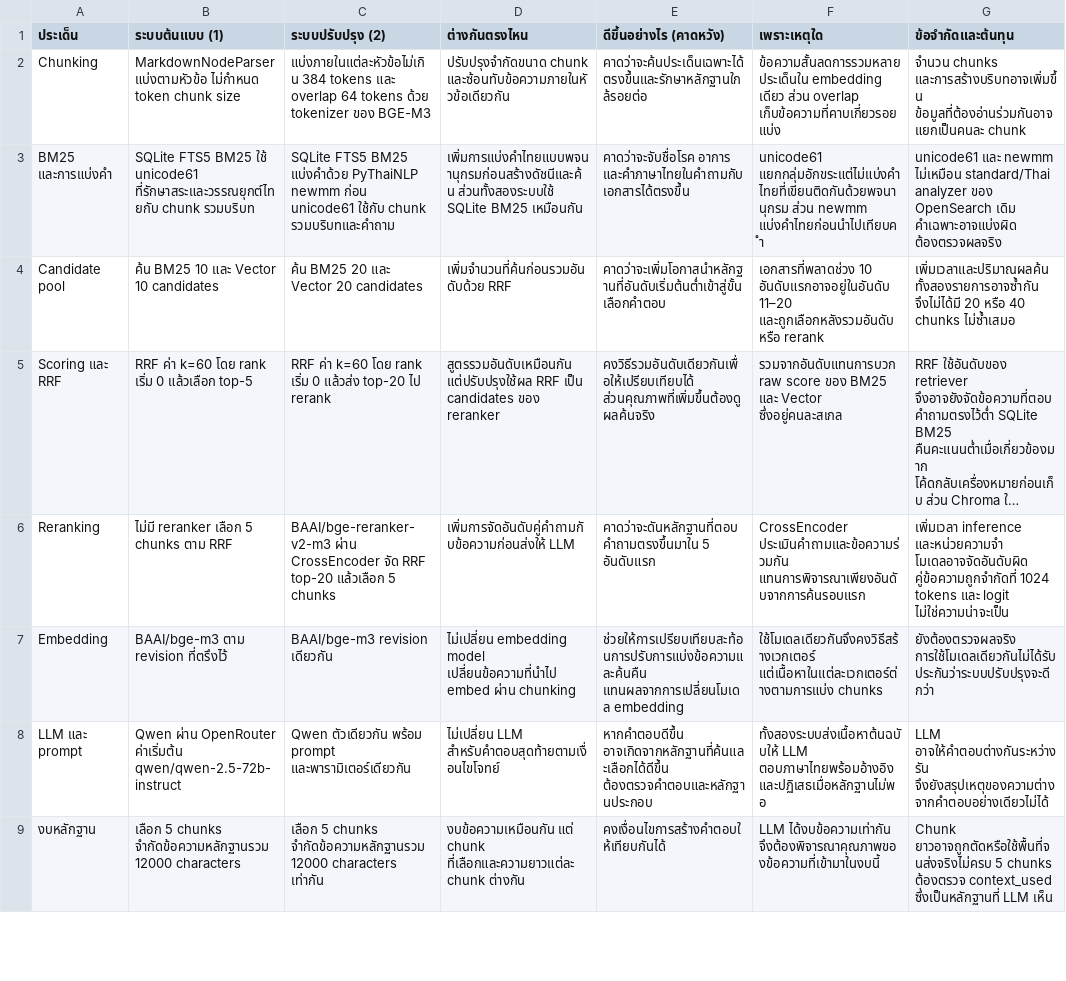
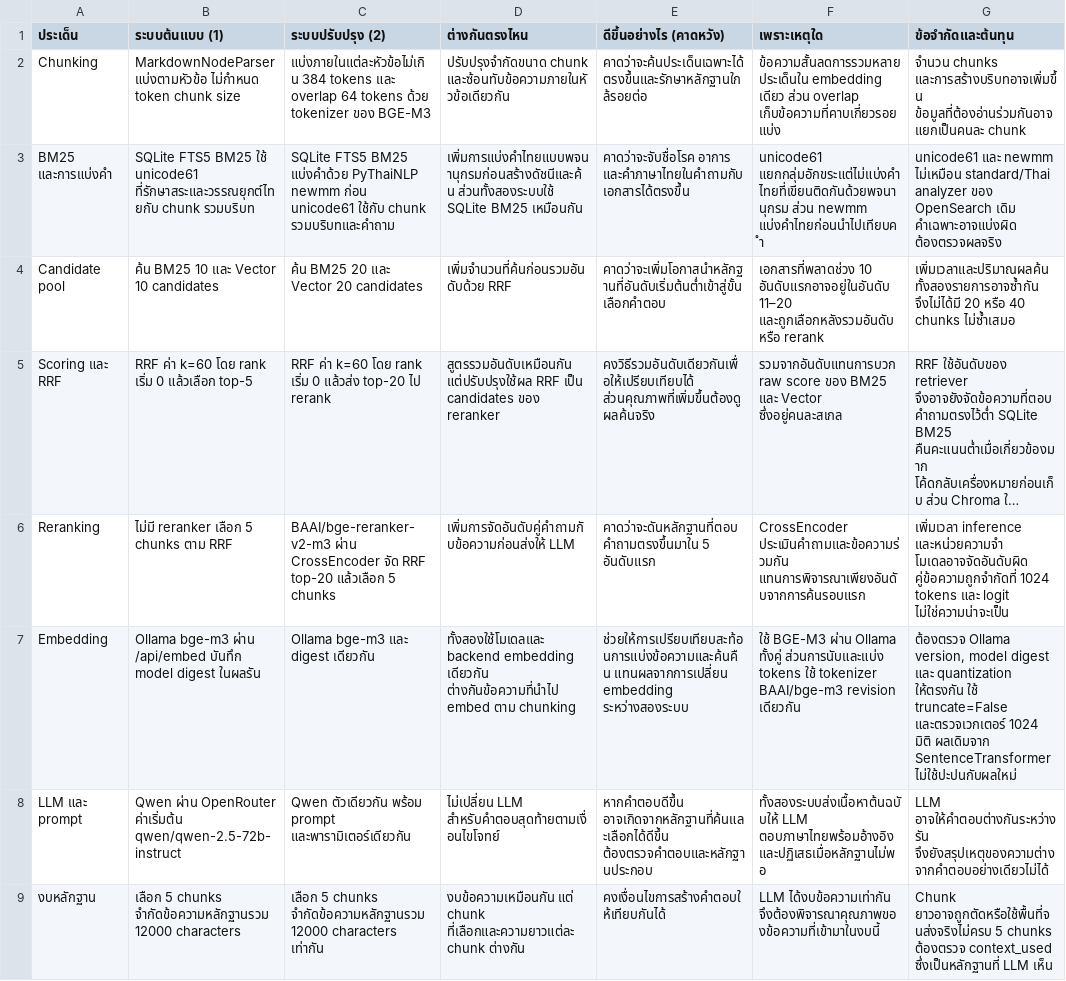
Before and after one commit to golfmilk008-2025/KDAI-NLP-68056044-Assignment-4Oct2026, a CSV file: rag_comparison.csv, drawn as a sheet; only a part is shown; long unchanged cells end in …; the diff covers the shown part only; the diff names each change by its address in the sheet, - before the commit and + after, or states it on an @@ line.

Commit message:
Update context cache and improve RAG comparison documentation
- Added new context cache files for cholera and German measles, detailing symptoms, causes, treatment methods, and prevention strategies.
- Updated rag_comparison.csv to reflect changes in embedding models and reranking methods, emphasizing the use of Ollama bge-m3.
- Included additional insights on the implications of using different models and the importance of context in LLM responses.
- Enhanced documentation on the costs associated with preparing and searching for relevant evidence, highlighting the trade-offs involved.
- Revised sections on the expected outcomes and metrics for evaluating the performance of the improved system.

```diff
--- a/rag_comparison.csv
+++ b/rag_comparison.csv
-B7 (ระบบต้นแบบ (1)): BAAI/bge-m3 ตาม revision ที่ตรึงไว้
+B7 (ระบบต้นแบบ (1)): Ollama bge-m3 ผ่าน /api/embed บันทึก model digest ในผลรัน
-C7 (ระบบปรับปรุง (2)): BAAI/bge-m3 revision เดียวกัน
+C7 (ระบบปรับปรุง (2)): Ollama bge-m3 และ digest เดียวกัน
-D7 (ต่างกันตรงไหน): ไม่เปลี่ยน embedding model เปลี่ยนข้อความที่นำไป embed ผ่าน chunking
+D7 (ต่างกันตรงไหน): ทั้งสองใช้โมเดลและ backend embedding เดียวกัน ต่างกันข้อความที่นำไป embed ตาม chunking
-E7 (ดีขึ้นอย่างไร (คาดหวัง)): ช่วยให้การเปรียบเทียบสะท้อนการปรับการแบ่งข้อความและค้นคืน แทนผลจากการเปลี่ยนโมเดล embedding
+E7 (ดีขึ้นอย่างไร (คาดหวัง)): ช่วยให้การเปรียบเทียบสะท้อนการแบ่งข้อความและค้นคืน แทนผลจากการเปลี่ยน embedding ระหว่างสองระบบ
-F7 (เพราะเหตุใด): ใช้โมเดลเดียวกันจึงคงวิธีสร้างเวกเตอร์ แต่เนื้อหาในแต่ละเวกเตอร์ต่างตามการแบ่ง chunks
+F7 (เพราะเหตุใด): ใช้ BGE-M3 ผ่าน Ollama ทั้งคู่ ส่วนการนับและแบ่ง tokens ใช้ tokenizer BAAI/bge-m3 revision เดียวกัน
-G7 (ข้อจำกัดและต้นทุน): ยังต้องตรวจผลจริง การใช้โมเดลเดียวกันไม่ได้รับประกันว่าระบบปรับปรุงจะดีกว่า
+G7 (ข้อจำกัดและต้นทุน): ต้องตรวจ Ollama version, model digest และ quantization ให้ตรงกัน ใช้ truncate=False และตรวจเวกเตอร์ 1024 มิติ ผลเดิมจาก SentenceTransformer ไม่ใช้ปะปนกับผลใหม่
```
Also changed, not shown: 2 edited cells elsewhere in this file, 36 other files.
